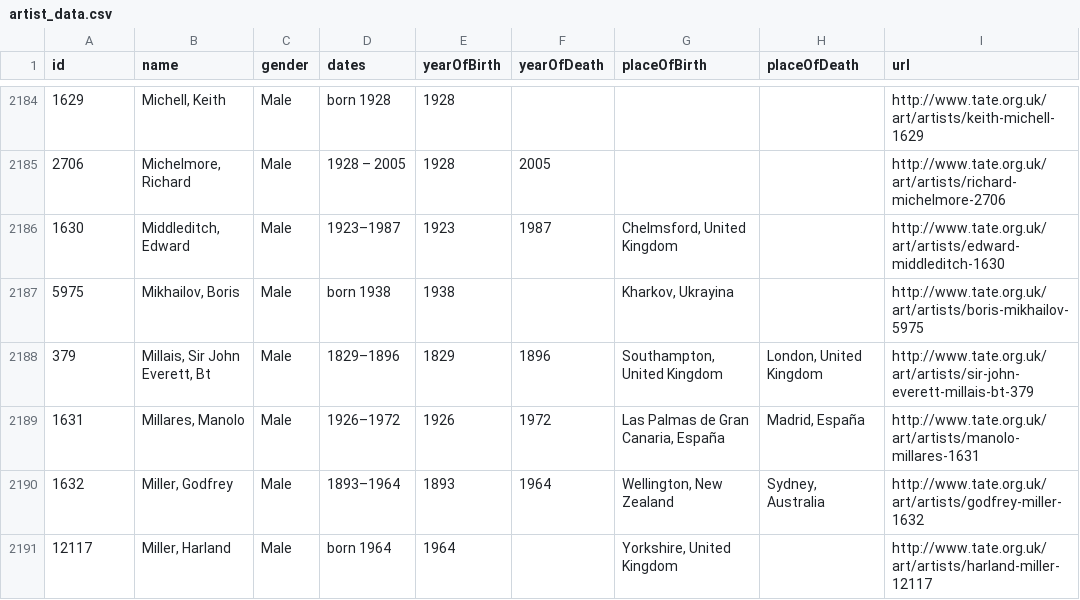
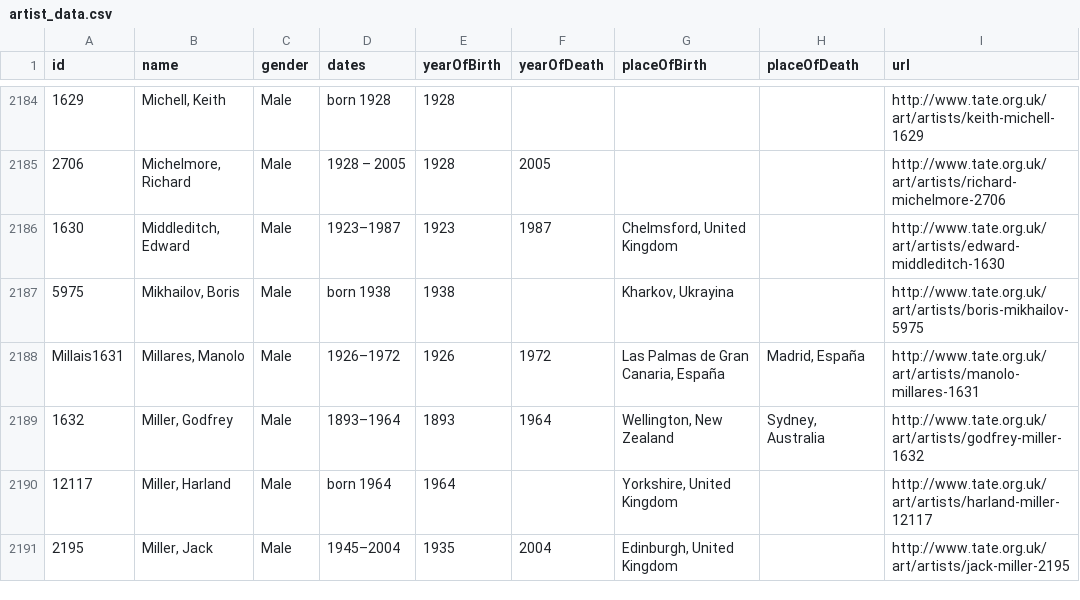
Before and after one commit to diana-mm/tate_favorite_artwork, a CSV file: lib/artist_data.csv, drawn as a sheet; only a part is shown, gaps mark what is left out; the shorter side is filled out with more unchanged rows.

```diff
--- a/lib/artist_data.csv
+++ b/lib/artist_data.csv
@@ -2187,4 +2187,3 @@ id,name,gender,dates,yearOfBirth,yearOfDeath,placeOfBirth,placeOfDeath,url
 5975,"Mikhailov, Boris",Male,born 1938,1938,,"Kharkov, Ukrayina",,http://www.tate.org.uk/art/artists/boris-mikhailov-5975
-379,"Millais, Sir John Everett, Bt",Male,1829–1896,1829,1896,"Southampton, United Kingdom","London, United Kingdom",http://www.tate.org.uk/art/artists/sir-john-everett-millais-bt-379
-1631,"Millares, Manolo",Male,1926–1972,1926,1972,"Las Palmas de Gran Canaria, España","Madrid, España",http://www.tate.org.uk/art/artists/manolo-millares-1631
+Millais1631,"Millares, Manolo",Male,1926–1972,1926,1972,"Las Palmas de Gran Canaria, España","Madrid, España",http://www.tate.org.uk/art/artists/manolo-millares-1631
 1632,"Miller, Godfrey",Male,1893–1964,1893,1964,"Wellington, New Zealand","Sydney, Australia",http://www.tate.org.uk/art/artists/godfrey-miller-1632
```
Also changed, not shown: 7 other files.
